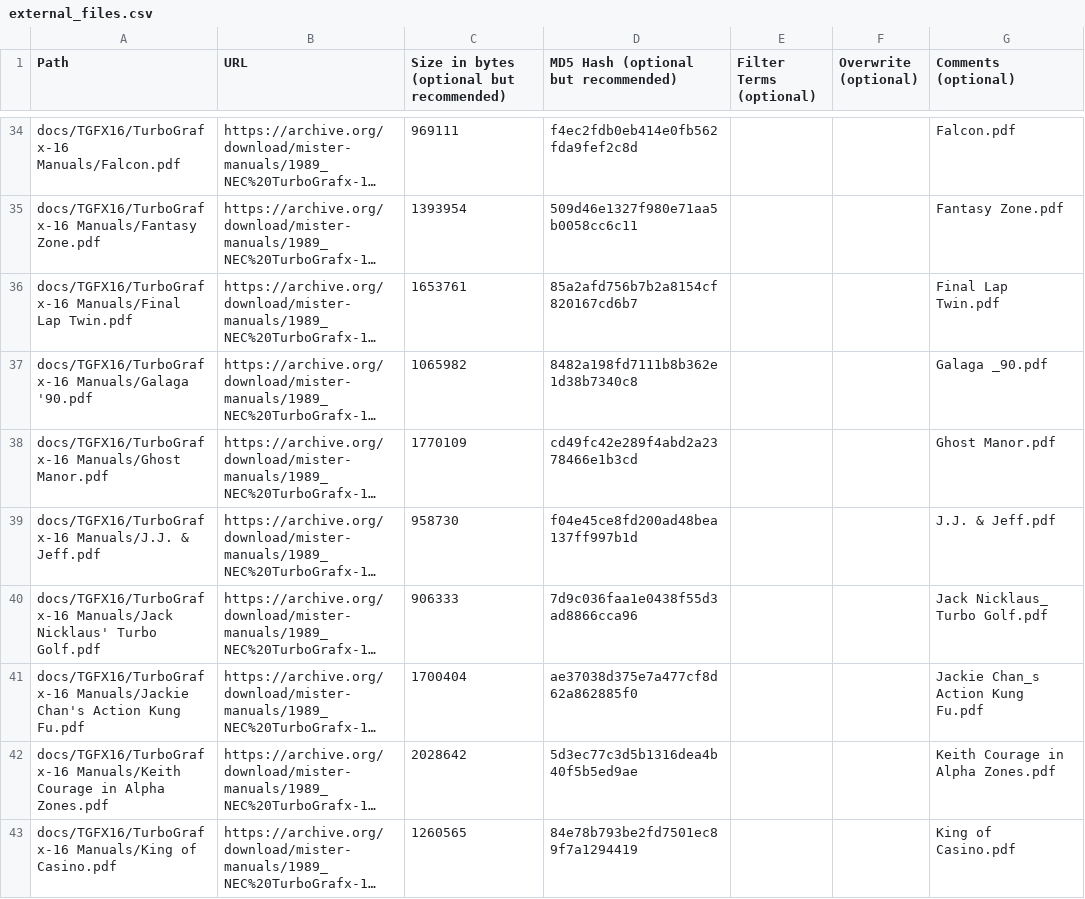
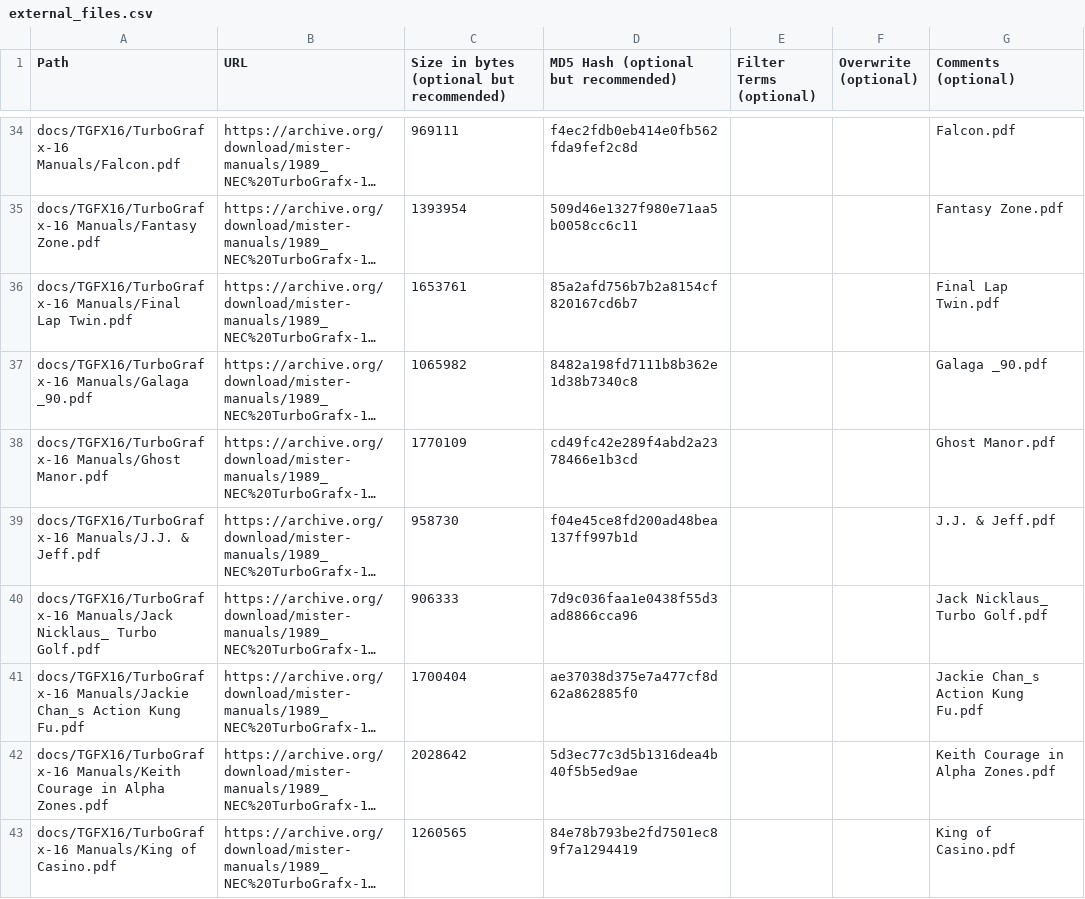
Before and after one commit to ajgowans/manualsdb-turbografx16, a CSV file: external_files.csv, drawn as a sheet; only a part is shown, gaps mark what is left out; long unchanged cells end in …; the diff covers the shown part only; the diff names each change by its address in the sheet, - before the commit and + after, or states it on an @@ line.

Commit message:
Update TurboGrafx-16 external files

```diff
--- a/external_files.csv
+++ b/external_files.csv
-A37 (Path): docs/TGFX16/TurboGrafx-16 Manuals/Galaga '90.pdf
+A37 (Path): docs/TGFX16/TurboGrafx-16 Manuals/Galaga _90.pdf
-A40 (Path): docs/TGFX16/TurboGrafx-16 Manuals/Jack Nicklaus' Turbo Golf.pdf
+A40 (Path): docs/TGFX16/TurboGrafx-16 Manuals/Jack Nicklaus_ Turbo Golf.pdf
-A41 (Path): docs/TGFX16/TurboGrafx-16 Manuals/Jackie Chan's Action Kung…
+A41 (Path): docs/TGFX16/TurboGrafx-16 Manuals/Jackie Chan_s Action Kung…
```
Also changed, not shown: 8 edited cells elsewhere in this file.
